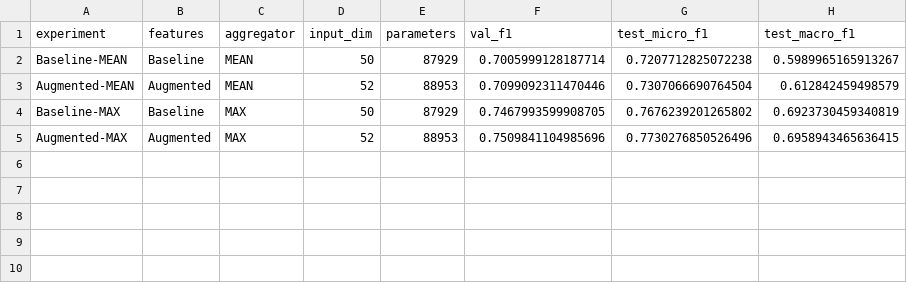
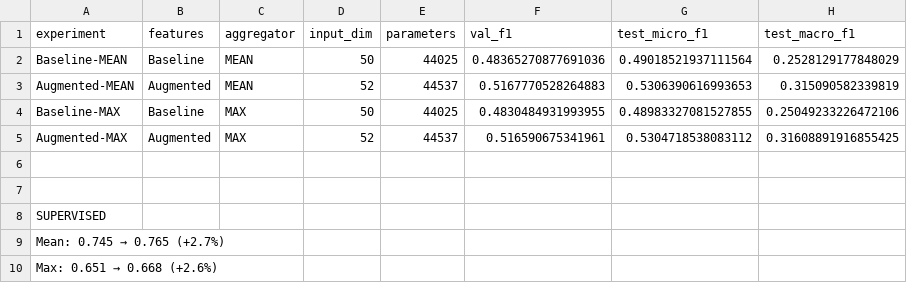
Before and after one commit to SwapyDev/Inductive-Representations, a CSV file: src/Exp2/experiment_results.csv, drawn as a sheet.

```diff
--- a/src/Exp2/experiment_results.csv
+++ b/src/Exp2/experiment_results.csv
@@ -1,5 +1,10 @@
 experiment,features,aggregator,input_dim,parameters,val_f1,test_micro_f1,test_macro_f1
-Baseline-MEAN,Baseline,MEAN,50,87929,0.7005999128187714,0.7207712825072238,0.5989965165913267
-Augmented-MEAN,Augmented,MEAN,52,88953,0.7099092311470446,0.7307066690764504,0.612842459498579
-Baseline-MAX,Baseline,MAX,50,87929,0.7467993599908705,0.7676239201265802,0.6923730459340819
-Augmented-MAX,Augmented,MAX,52,88953,0.7509841104985696,0.7730276850526496,0.6958943465636415
+Baseline-MEAN,Baseline,MEAN,50,44025,0.48365270877691036,0.49018521937111564,0.2528129177848029
+Augmented-MEAN,Augmented,MEAN,52,44537,0.5167770528264883,0.5306390616993653,0.315090582339819
+Baseline-MAX,Baseline,MAX,50,44025,0.4830484931993955,0.48983327081527855,0.25049233226472106
+Augmented-MAX,Augmented,MAX,52,44537,0.516590675341961,0.5304718538083112,0.31608891916855425
+
+
+SUPERVISED
+Mean: 0.745 → 0.765 (+2.7%)
+Max: 0.651 → 0.668 (+2.6%)
```
Also changed, not shown: 13 other files.
